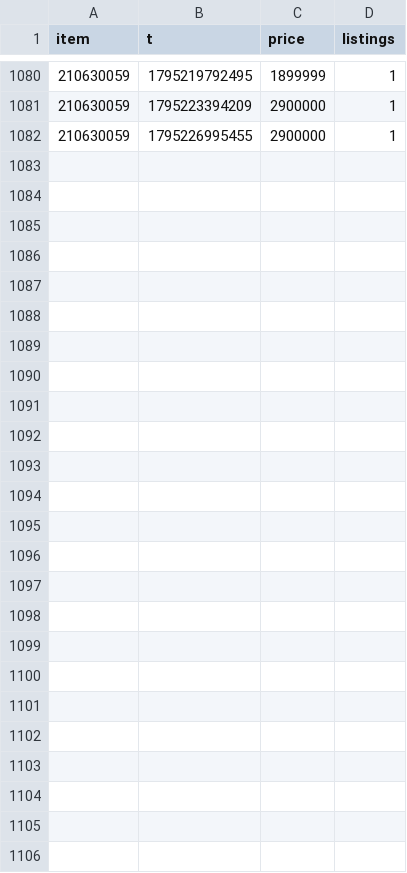
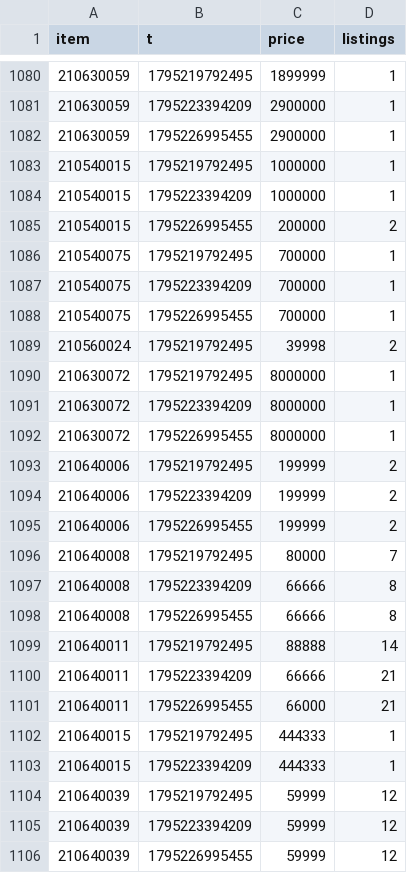
Before and after one commit to Xoudusz/atreia, a CSV file: history/12301/2026-11-21.csv, drawn as a sheet; only a part is shown, gaps mark what is left out; the diff names each change by its address in the sheet, - before the commit and + after, or states it on an @@ line.

```diff
--- a/history/12301/2026-11-21.csv
+++ b/history/12301/2026-11-21.csv
+row 1083: 210540015 | 1795219792495 | 1000000 | 1
+row 1084: 210540015 | 1795223394209 | 1000000 | 1
+row 1085: 210540015 | 1795226995455 | 200000 | 2
+row 1086: 210540075 | 1795219792495 | 700000 | 1
+row 1087: 210540075 | 1795223394209 | 700000 | 1
+row 1088: 210540075 | 1795226995455 | 700000 | 1
+row 1089: 210560024 | 1795219792495 | 39998 | 2
+row 1090: 210630072 | 1795219792495 | 8000000 | 1
+row 1091: 210630072 | 1795223394209 | 8000000 | 1
+row 1092: 210630072 | 1795226995455 | 8000000 | 1
+row 1093: 210640006 | 1795219792495 | 199999 | 2
+row 1094: 210640006 | 1795223394209 | 199999 | 2
+row 1095: 210640006 | 1795226995455 | 199999 | 2
+row 1096: 210640008 | 1795219792495 | 80000 | 7
+row 1097: 210640008 | 1795223394209 | 66666 | 8
+row 1098: 210640008 | 1795226995455 | 66666 | 8
+row 1099: 210640011 | 1795219792495 | 88888 | 14
+row 1100: 210640011 | 1795223394209 | 66666 | 21
+row 1101: 210640011 | 1795226995455 | 66000 | 21
+row 1102: 210640015 | 1795219792495 | 444333 | 1
+row 1103: 210640015 | 1795223394209 | 444333 | 1
+row 1104: 210640039 | 1795219792495 | 59999 | 12
+row 1105: 210640039 | 1795223394209 | 59999 | 12
+row 1106: 210640039 | 1795226995455 | 59999 | 12
```
Also changed, not shown: history/12301/2026-11-19.csv, history/12301/2026-11-20.csv, 5 other files.
